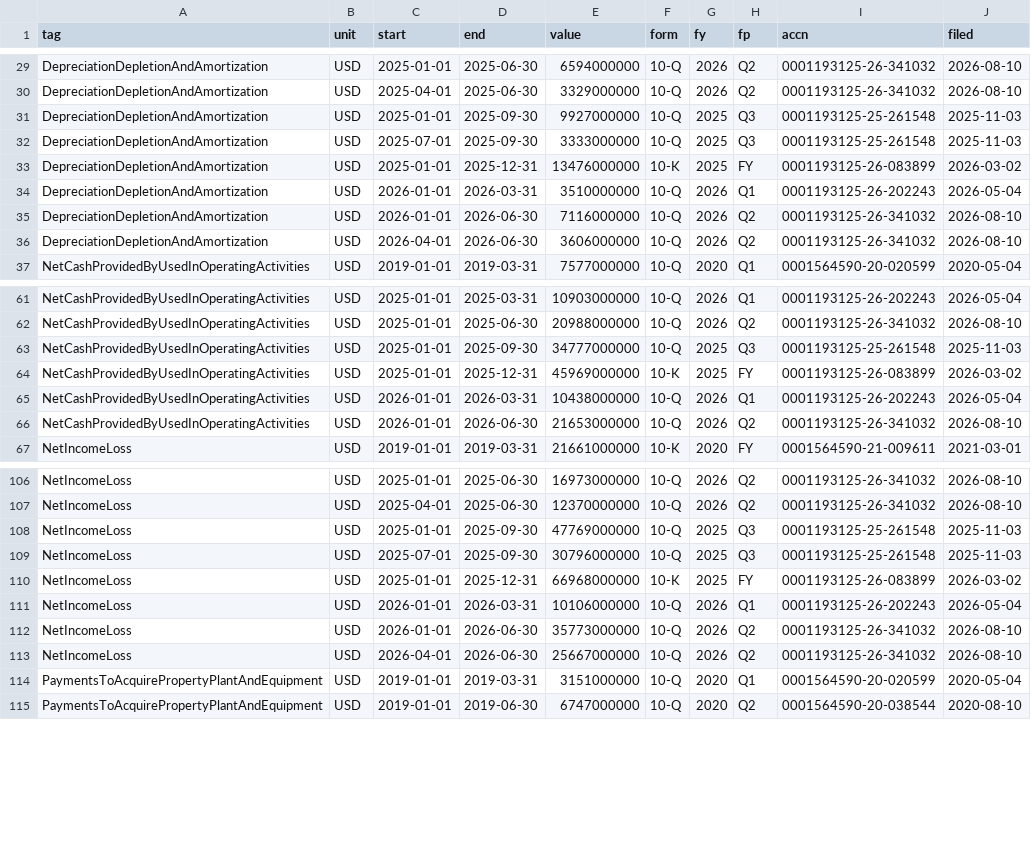
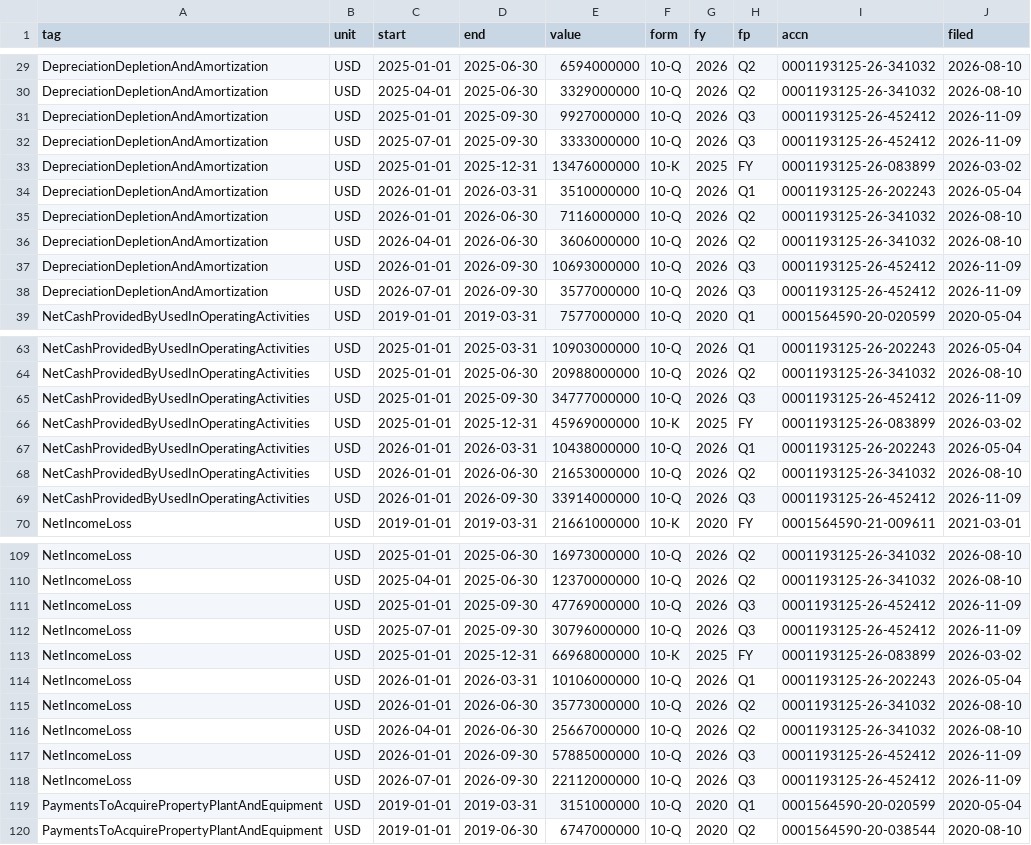
Before and after one commit to BlackAndGoldStandard/edge-price-data, a CSV file: sec/facts/0001067983.csv, drawn as a sheet; only a part is shown, gaps mark what is left out; the diff covers the shown part only.

```diff
--- a/sec/facts/0001067983.csv
+++ b/sec/facts/0001067983.csv
@@ -30,4 +30,4 @@ DepreciationDepletionAndAmortization,USD,2025-01-01,2025-06-30,6594000000,10-Q,2
 DepreciationDepletionAndAmortization,USD,2025-04-01,2025-06-30,3329000000,10-Q,2026,Q2,0001193125-26-341032,2026-08-10
-DepreciationDepletionAndAmortization,USD,2025-01-01,2025-09-30,9927000000,10-Q,2025,Q3,0001193125-25-261548,2025-11-03
-DepreciationDepletionAndAmortization,USD,2025-07-01,2025-09-30,3333000000,10-Q,2025,Q3,0001193125-25-261548,2025-11-03
+DepreciationDepletionAndAmortization,USD,2025-01-01,2025-09-30,9927000000,10-Q,2026,Q3,0001193125-26-452412,2026-11-09
+DepreciationDepletionAndAmortization,USD,2025-07-01,2025-09-30,3333000000,10-Q,2026,Q3,0001193125-26-452412,2026-11-09
 DepreciationDepletionAndAmortization,USD,2025-01-01,2025-12-31,13476000000,10-K,2025,FY,0001193125-26-083899,2026-03-02
@@ -36,2 +36,4 @@ DepreciationDepletionAndAmortization,USD,2026-01-01,2026-06-30,7116000000,10-Q,2
 DepreciationDepletionAndAmortization,USD,2026-04-01,2026-06-30,3606000000,10-Q,2026,Q2,0001193125-26-341032,2026-08-10
+DepreciationDepletionAndAmortization,USD,2026-01-01,2026-09-30,10693000000,10-Q,2026,Q3,0001193125-26-452412,2026-11-09
+DepreciationDepletionAndAmortization,USD,2026-07-01,2026-09-30,3577000000,10-Q,2026,Q3,0001193125-26-452412,2026-11-09
 NetCashProvidedByUsedInOperatingActivities,USD,2019-01-01,2019-03-31,7577000000,10-Q,2020,Q1,0001564590-20-020599,2020-05-04
@@ -62,3 +64,3 @@ NetCashProvidedByUsedInOperatingActivities,USD,2025-01-01,2025-03-31,10903000000
 NetCashProvidedByUsedInOperatingActivities,USD,2025-01-01,2025-06-30,20988000000,10-Q,2026,Q2,0001193125-26-341032,2026-08-10
-NetCashProvidedByUsedInOperatingActivities,USD,2025-01-01,2025-09-30,34777000000,10-Q,2025,Q3,0001193125-25-261548,2025-11-03
+NetCashProvidedByUsedInOperatingActivities,USD,2025-01-01,2025-09-30,34777000000,10-Q,2026,Q3,0001193125-26-452412,2026-11-09
 NetCashProvidedByUsedInOperatingActivities,USD,2025-01-01,2025-12-31,45969000000,10-K,2025,FY,0001193125-26-083899,2026-03-02
@@ -66,2 +68,3 @@ NetCashProvidedByUsedInOperatingActivities,USD,2026-01-01,2026-03-31,10438000000
 NetCashProvidedByUsedInOperatingActivities,USD,2026-01-01,2026-06-30,21653000000,10-Q,2026,Q2,0001193125-26-341032,2026-08-10
+NetCashProvidedByUsedInOperatingActivities,USD,2026-01-01,2026-09-30,33914000000,10-Q,2026,Q3,0001193125-26-452412,2026-11-09
 NetIncomeLoss,USD,2019-01-01,2019-03-31,21661000000,10-K,2020,FY,0001564590-21-009611,2021-03-01
@@ -107,4 +110,4 @@ NetIncomeLoss,USD,2025-01-01,2025-06-30,16973000000,10-Q,2026,Q2,0001193125-26-3
 NetIncomeLoss,USD,2025-04-01,2025-06-30,12370000000,10-Q,2026,Q2,0001193125-26-341032,2026-08-10
-NetIncomeLoss,USD,2025-01-01,2025-09-30,47769000000,10-Q,2025,Q3,0001193125-25-261548,2025-11-03
-NetIncomeLoss,USD,2025-07-01,2025-09-30,30796000000,10-Q,2025,Q3,0001193125-25-261548,2025-11-03
+NetIncomeLoss,USD,2025-01-01,2025-09-30,47769000000,10-Q,2026,Q3,0001193125-26-452412,2026-11-09
+NetIncomeLoss,USD,2025-07-01,2025-09-30,30796000000,10-Q,2026,Q3,0001193125-26-452412,2026-11-09
 NetIncomeLoss,USD,2025-01-01,2025-12-31,66968000000,10-K,2025,FY,0001193125-26-083899,2026-03-02
@@ -113,2 +116,4 @@ NetIncomeLoss,USD,2026-01-01,2026-06-30,35773000000,10-Q,2026,Q2,0001193125-26-3
 NetIncomeLoss,USD,2026-04-01,2026-06-30,25667000000,10-Q,2026,Q2,0001193125-26-341032,2026-08-10
+NetIncomeLoss,USD,2026-01-01,2026-09-30,57885000000,10-Q,2026,Q3,0001193125-26-452412,2026-11-09
+NetIncomeLoss,USD,2026-07-01,2026-09-30,22112000000,10-Q,2026,Q3,0001193125-26-452412,2026-11-09
 PaymentsToAcquirePropertyPlantAndEquipment,USD,2019-01-01,2019-03-31,3151000000,10-Q,2020,Q1,0001564590-20-020599,2020-05-04
```
Also changed, not shown: 6 added rows and 18 edited cells elsewhere in this file, sec/companies.csv, 1 other file.
